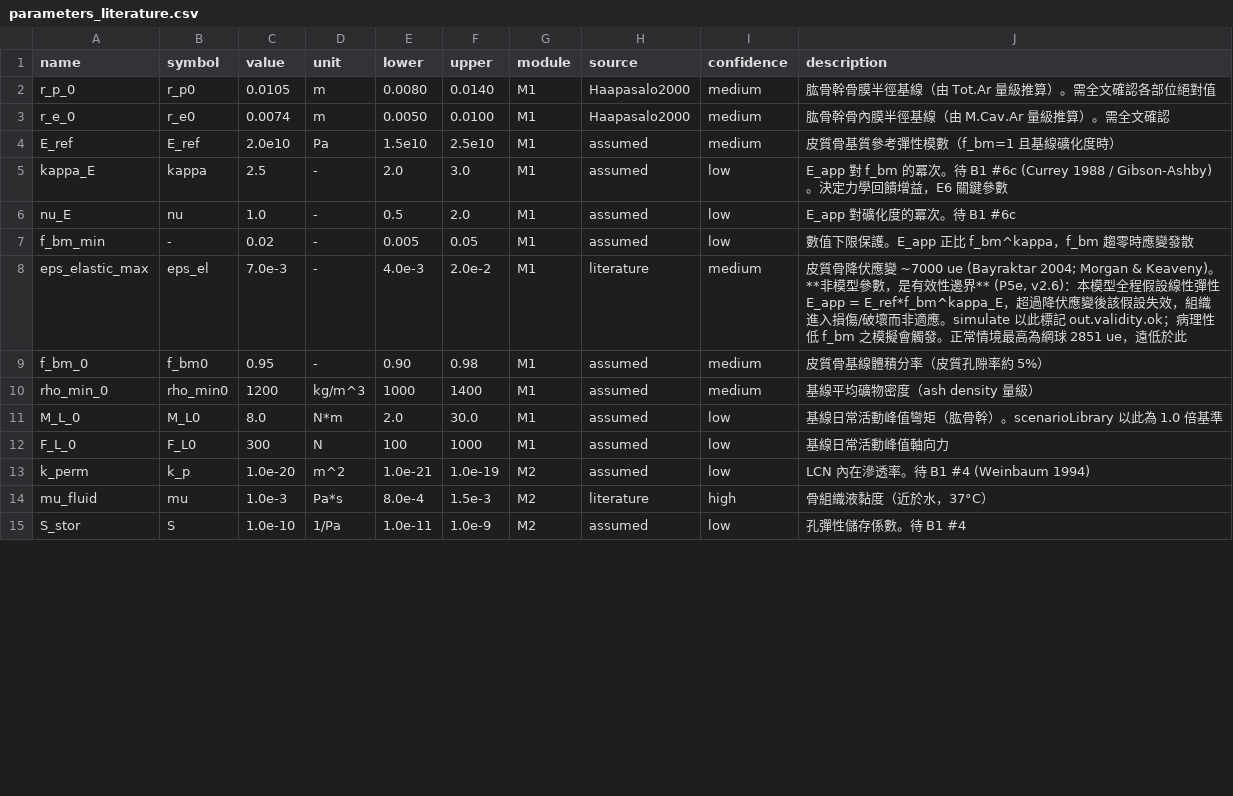
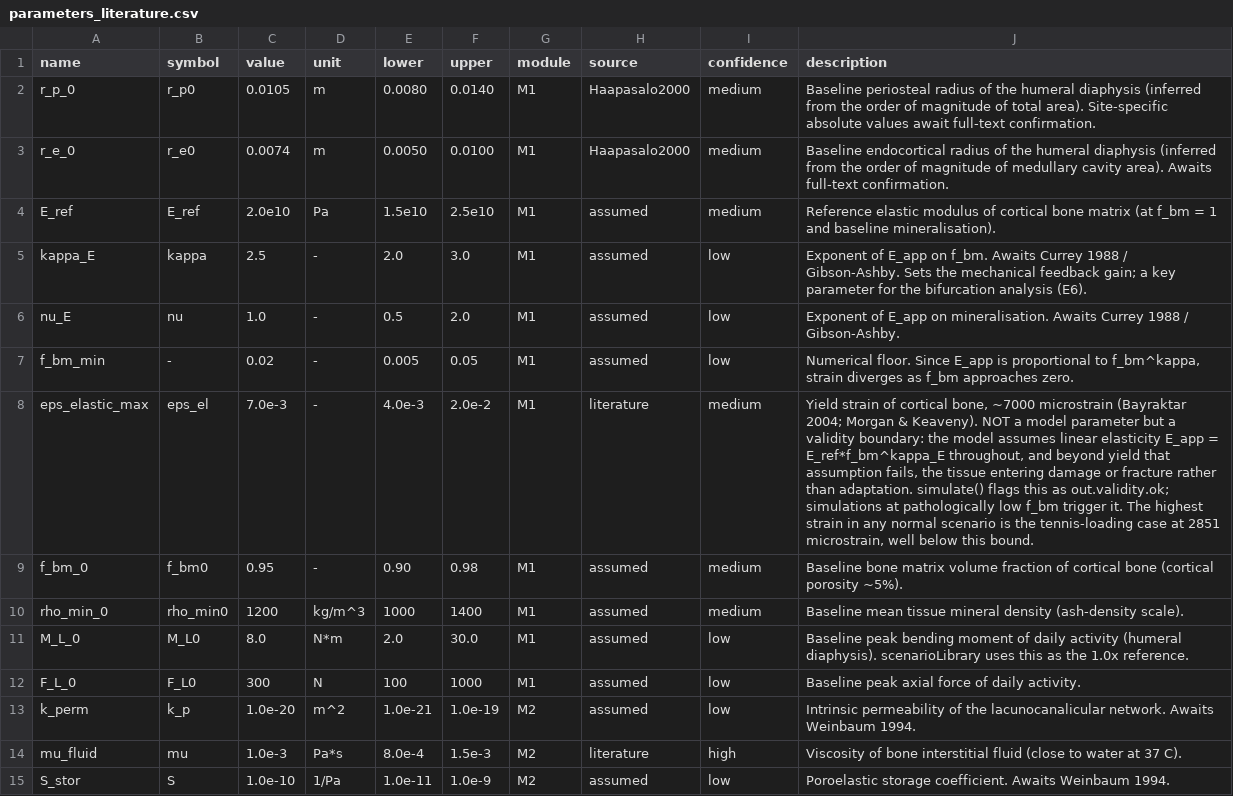
Before and after one commit to myhsieh1002/bone-mechanostat, a CSV file: data/parameters_literature.csv, drawn as a sheet; only a part is shown; the diff covers the shown part only.

```diff
--- a/data/parameters_literature.csv
+++ b/data/parameters_literature.csv
@@ -1,15 +1,15 @@
 name,symbol,value,unit,lower,upper,module,source,confidence,description
-r_p_0,r_p0,0.0105,m,0.0080,0.0140,M1,Haapasalo2000,medium,"肱骨幹骨膜半徑基線（由 Tot.Ar 量級推算）。需全文確認各部位絕對值"
-r_e_0,r_e0,0.0074,m,0.0050,0.0100,M1,Haapasalo2000,medium,"肱骨幹骨內膜半徑基線（由 M.Cav.Ar 量級推算）。需全文確認"
-E_ref,E_ref,2.0e10,Pa,1.5e10,2.5e10,M1,assumed,medium,"皮質骨基質參考彈性模數（f_bm=1 且基線礦化度時）"
-kappa_E,kappa,2.5,-,2.0,3.0,M1,assumed,low,"E_app 對 f_bm 的冪次。待 B1 #6c (Currey 1988 / Gibson-Ashby)。決定力學回饋增益，E6 關鍵參數"
-nu_E,nu,1.0,-,0.5,2.0,M1,assumed,low,"E_app 對礦化度的冪次。待 B1 #6c"
-f_bm_min,-,0.02,-,0.005,0.05,M1,assumed,low,"數值下限保護。E_app 正比 f_bm^kappa，f_bm 趨零時應變發散"
-eps_elastic_max,eps_el,7.0e-3,-,4.0e-3,2.0e-2,M1,literature,medium,"皮質骨降伏應變 ~7000 ue (Bayraktar 2004; Morgan & Keaveny)。**非模型參數，是有效性邊界** (P5e, v2.6)：本模型全程假設線性彈性 E_app = E_ref*f_bm^kappa_E，超過降伏應變後該假設失效，組織進入損傷/破壞而非適應。simulate 以此標記 out.validity.ok；病理性低 f_bm 之模擬會觸發。正常情境最高為網球 2851 ue，遠低於此"
-f_bm_0,f_bm0,0.95,-,0.90,0.98,M1,assumed,medium,"皮質骨基線體積分率（皮質孔隙率約 5%）"
-rho_min_0,rho_min0,1200,kg/m^3,1000,1400,M1,assumed,medium,"基線平均礦物密度（ash density 量級）"
-M_L_0,M_L0,8.0,N*m,2.0,30.0,M1,assumed,low,"基線日常活動峰值彎矩（肱骨幹）。scenarioLibrary 以此為 1.0 倍基準"
-F_L_0,F_L0,300,N,100,1000,M1,assumed,low,"基線日常活動峰值軸向力"
-k_perm,k_p,1.0e-20,m^2,1.0e-21,1.0e-19,M2,assumed,low,"LCN 內在滲透率。待 B1 #4 (Weinbaum 1994)"
-mu_fluid,mu,1.0e-3,Pa*s,8.0e-4,1.5e-3,M2,literature,high,"骨組織液黏度（近於水，37°C）"
-S_stor,S,1.0e-10,1/Pa,1.0e-11,1.0e-9,M2,assumed,low,"孔彈性儲存係數。待 B1 #4"
+r_p_0,r_p0,0.0105,m,0.0080,0.0140,M1,Haapasalo2000,medium,"Baseline periosteal radius of the humeral diaphysis (inferred from the order of magnitude of total area). Site-specific absolute values await full-text confirmation."
+r_e_0,r_e0,0.0074,m,0.0050,0.0100,M1,Haapasalo2000,medium,"Baseline endocortical radius of the humeral diaphysis (inferred from the order of magnitude of medullary cavity area). Awaits full-text confirmation."
+E_ref,E_ref,2.0e10,Pa,1.5e10,2.5e10,M1,assumed,medium,"Reference elastic modulus of cortical bone matrix (at f_bm = 1 and baseline mineralisation)."
+kappa_E,kappa,2.5,-,2.0,3.0,M1,assumed,low,"Exponent of E_app on f_bm. Awaits Currey 1988 / Gibson-Ashby. Sets the mechanical feedback gain; a key parameter for the bifurcation analysis (E6)."
+nu_E,nu,1.0,-,0.5,2.0,M1,assumed,low,"Exponent of E_app on mineralisation. Awaits Currey 1988 / Gibson-Ashby."
+f_bm_min,-,0.02,-,0.005,0.05,M1,assumed,low,"Numerical floor. Since E_app is proportional to f_bm^kappa, strain diverges as f_bm approaches zero."
+eps_elastic_max,eps_el,7.0e-3,-,4.0e-3,2.0e-2,M1,literature,medium,"Yield strain of cortical bone, ~7000 microstrain (Bayraktar 2004; Morgan & Keaveny). NOT a model parameter but a validity boundary: the model assumes linear elasticity E_app = E_ref*f_bm^kappa_E throughout, and beyond yield that assumption fails, the tissue entering damage or fracture rather than adaptation. simulate() flags this as out.validity.ok; simulations at pathologically low f_bm trigger it. The highest strain in any normal scenario is the tennis-loading case at 2851 microstrain, well below this bound."
+f_bm_0,f_bm0,0.95,-,0.90,0.98,M1,assumed,medium,"Baseline bone matrix volume fraction of cortical bone (cortical porosity ~5%)."
+rho_min_0,rho_min0,1200,kg/m^3,1000,1400,M1,assumed,medium,"Baseline mean tissue mineral density (ash-density scale)."
+M_L_0,M_L0,8.0,N*m,2.0,30.0,M1,assumed,low,"Baseline peak bending moment of daily activity (humeral diaphysis). scenarioLibrary uses this as the 1.0x reference."
+F_L_0,F_L0,300,N,100,1000,M1,assumed,low,"Baseline peak axial force of daily activity."
+k_perm,k_p,1.0e-20,m^2,1.0e-21,1.0e-19,M2,assumed,low,"Intrinsic permeability of the lacunocanalicular network. Awaits Weinbaum 1994."
+mu_fluid,mu,1.0e-3,Pa*s,8.0e-4,1.5e-3,M2,literature,high,"Viscosity of bone interstitial fluid (close to water at 37 C)."
+S_stor,S,1.0e-10,1/Pa,1.0e-11,1.0e-9,M2,assumed,low,"Poroelastic storage coefficient. Awaits Weinbaum 1994."
```
Also changed, not shown: 109 edited cells elsewhere in this file, data/validation_targets.csv, 4 other files.
